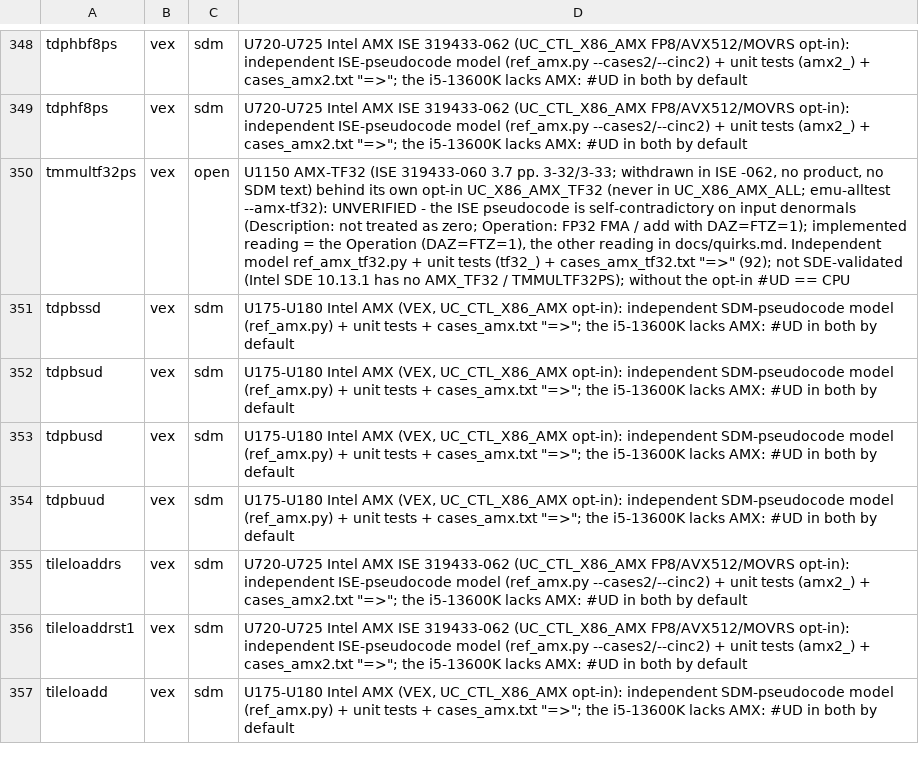
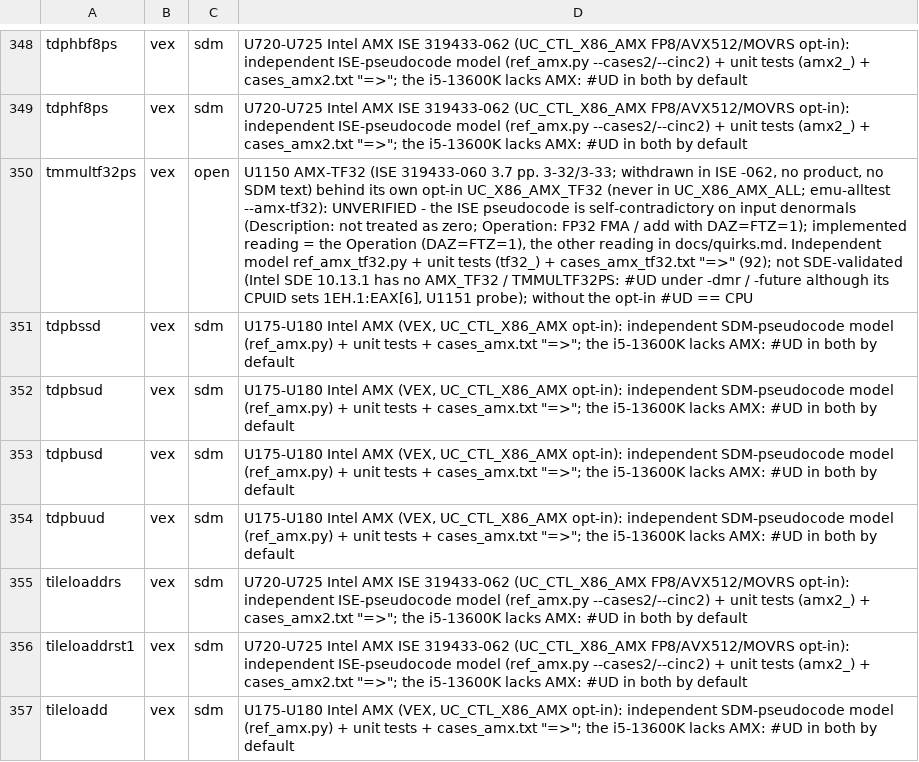
Before and after one commit to TempAccountNull/NoVmp, a TSV file: Emulator/data/verified_forms.tsv, drawn as a sheet; only a part is shown, gaps mark what is left out; the diff names each change by its address in the sheet, - before the commit and + after, or states it on an @@ line.

```diff
--- a/Emulator/data/verified_forms.tsv
+++ b/Emulator/data/verified_forms.tsv
-D350: …AMX_TF32 / TMMULTF32PS); without the…
+D350: …AMX_TF32 / TMMULTF32PS: #UD under -dmr / -future although its CPUID sets 1EH.1:EAX[6], U1151 probe); without the…
```
Also changed, not shown: 1 other file.
